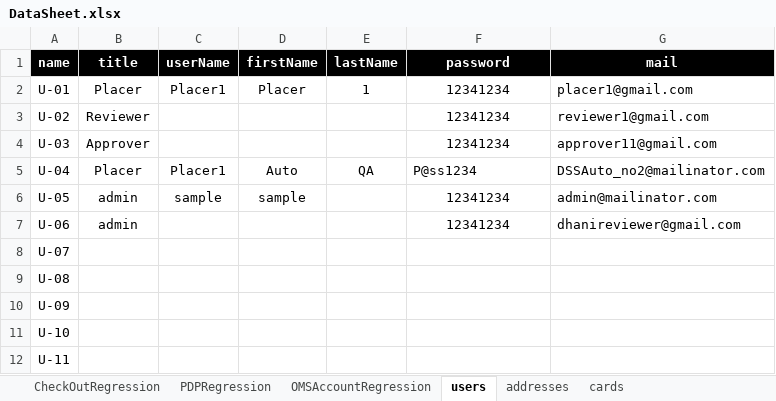
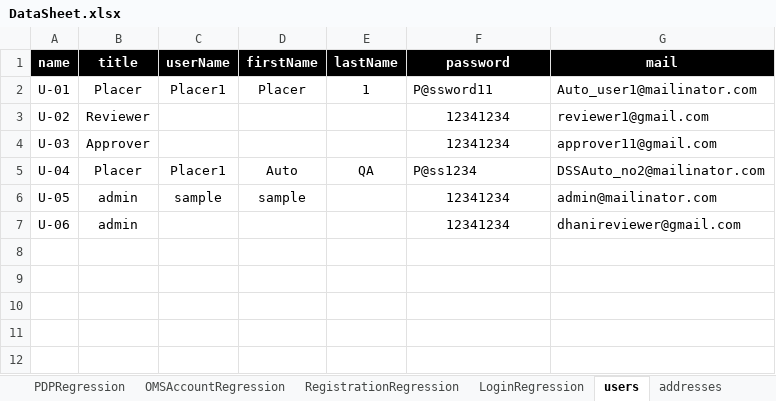
Before and after one commit to emadtabib/DSS_Automation, an Excel workbook: src/com/generic/config/DataSheet.xlsx, sheet users, drawn as a sheet; values as stored, in another font and other column widths than the file's, no borders; the diff names each change by its address in the sheet, - before the commit and + after, or states it on an @@ line.

```diff
--- a/src/com/generic/config/DataSheet.xlsx (sheet users)
+++ b/src/com/generic/config/DataSheet.xlsx (sheet users)
+sheet tab: RegistrationRegression
+sheet tab: LoginRegression
-F2 (password): 12341234
+F2 (password): P@ssword11
-F2 alignment: center
+F2 alignment: left
-G2 (mail): placer1@gmail.com
+G2 (mail): Auto_user1@mailinator.com
-row 8: U-07
-row 9: U-08
-row 10: U-09
-row 11: U-10
-row 12: U-11
```
Also changed, not shown: sheet CheckOutRegression, 27 other files.
